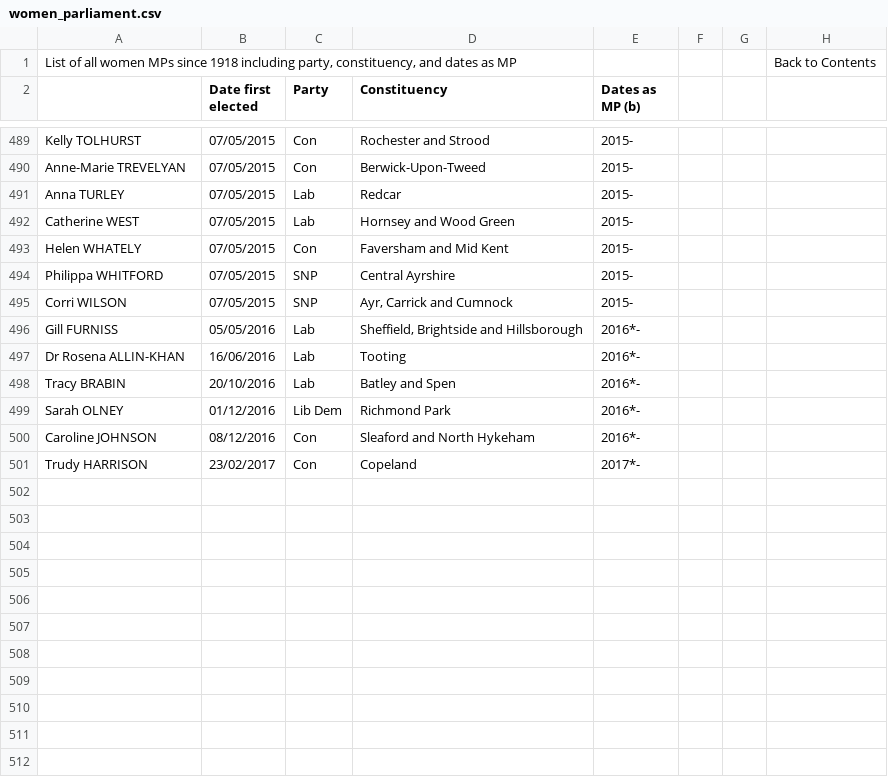
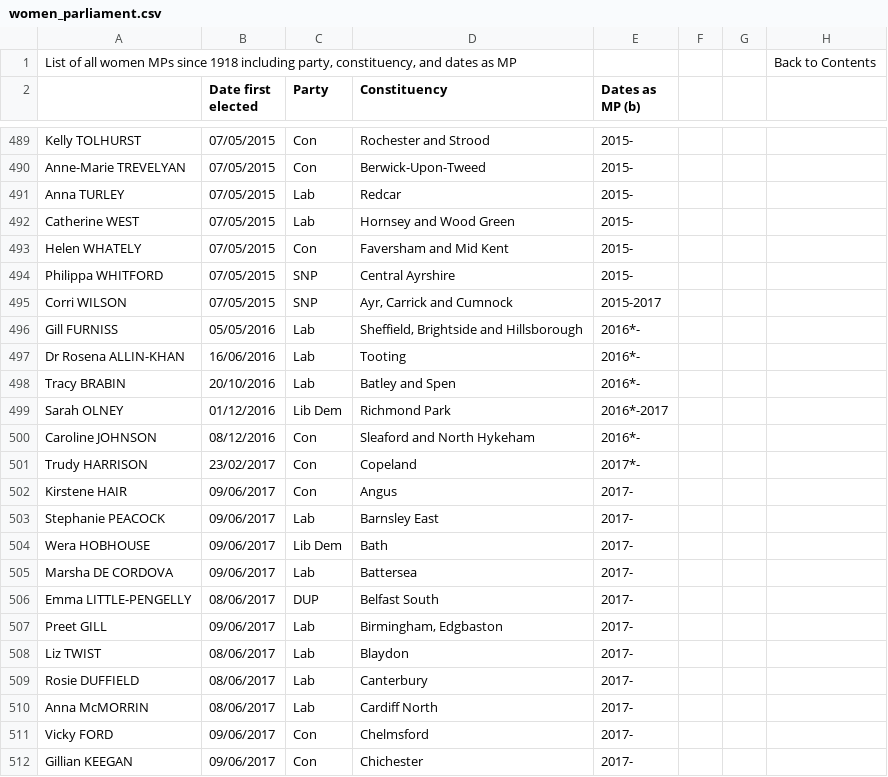
Before and after one commit to dldx/women-in-congress, a CSV file: women_parliament.csv, drawn as a sheet; only a part is shown, gaps mark what is left out; the diff covers the shown part only.

```diff
--- a/women_parliament.csv
+++ b/women_parliament.csv
@@ -494,3 +494,3 @@
 "Philippa WHITFORD",07/05/2015,"SNP","Central Ayrshire","2015-",,,
-"Corri WILSON",07/05/2015,"SNP","Ayr, Carrick and Cumnock","2015-",,,
+"Corri WILSON",07/05/2015,"SNP","Ayr, Carrick and Cumnock","2015-2017",,,
 "Gill FURNISS",05/05/2016,"Lab","Sheffield, Brightside and Hillsborough","2016*-",,,
@@ -498,2 +498,2 @@
 "Tracy BRABIN",20/10/2016,"Lab","Batley and Spen","2016*-",,,
-"Sarah OLNEY",01/12/2016,"Lib Dem","Richmond Park",2016*-,,,
+"Sarah OLNEY",01/12/2016,"Lib Dem","Richmond Park",2016*-2017,,,
@@ -501,0 +502,11 @@
+"Kirstene HAIR",09/06/2017,"Con","Angus","2017-",,,
+"Stephanie PEACOCK",09/06/2017,"Lab","Barnsley East","2017-",,,
+"Wera HOBHOUSE",09/06/2017,"Lib Dem","Bath","2017-",,,
+"Marsha DE CORDOVA",09/06/2017,"Lab","Battersea","2017-",,,
+"Emma LITTLE-PENGELLY",08/06/2017,"DUP","Belfast South","2017-",,,
+"Preet GILL",09/06/2017,"Lab","Birmingham, Edgbaston","2017-",,,
+"Liz TWIST",08/06/2017,"Lab","Blaydon","2017-",,,
+"Rosie DUFFIELD",08/06/2017,"Lab","Canterbury","2017-",,,
+"Anna McMORRIN",08/06/2017,"Lab","Cardiff North","2017-",,,
+"Vicky FORD",09/06/2017,"Con","Chelmsford","2017-",,,
+"Gillian KEEGAN",09/06/2017,"Con","Chichester","2017-",,,
```
Also changed, not shown: 21 added rows and 29 edited cells elsewhere in this file, mps_over_time.csv, number_women_over_time.csv, 10 other files.
